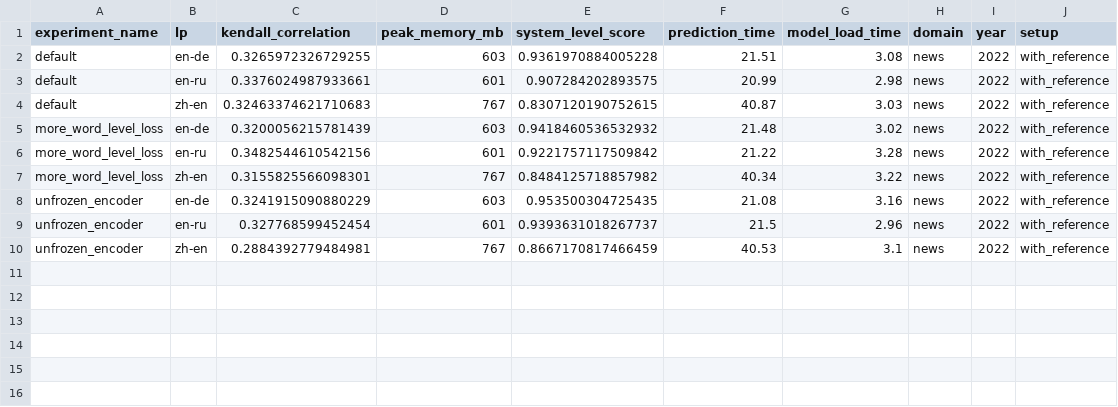
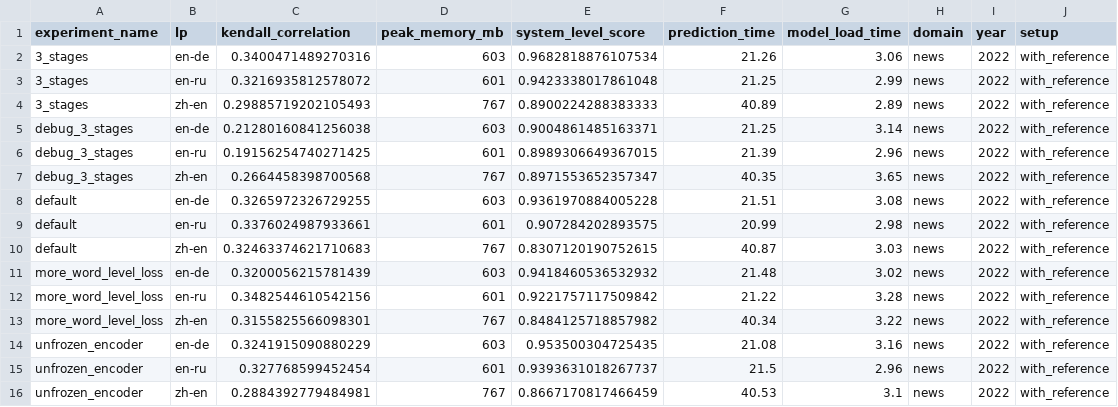
Before and after one commit to NL2G/xCOMET-lite, a CSV file: xcomet/distillation_results/with_reference_summary.csv, drawn as a sheet.

Commit message:
Fix bugs in train_three_stages, add 3-stage train results

```diff
--- a/xcomet/distillation_results/with_reference_summary.csv
+++ b/xcomet/distillation_results/with_reference_summary.csv
@@ -1,2 +1,8 @@
 experiment_name,lp,kendall_correlation,peak_memory_mb,system_level_score,prediction_time,model_load_time,domain,year,setup
+3_stages,en-de,0.3400471489270316,603,0.9682818876107534,21.26,3.06,news,2022,with_reference
+3_stages,en-ru,0.3216935812578072,601,0.9423338017861048,21.25,2.99,news,2022,with_reference
+3_stages,zh-en,0.29885719202105493,767,0.8900224288383333,40.89,2.89,news,2022,with_reference
+debug_3_stages,en-de,0.21280160841256038,603,0.9004861485163371,21.25,3.14,news,2022,with_reference
+debug_3_stages,en-ru,0.19156254740271425,601,0.8989306649367015,21.39,2.96,news,2022,with_reference
+debug_3_stages,zh-en,0.2664458398700568,767,0.8971553652357347,40.35,3.65,news,2022,with_reference
 default,en-de,0.3265972326729255,603,0.9361970884005228,21.51,3.08,news,2022,with_reference
```
Also changed, not shown: xcomet/distillation_results/no_reference_summary.csv, 15 other files.
